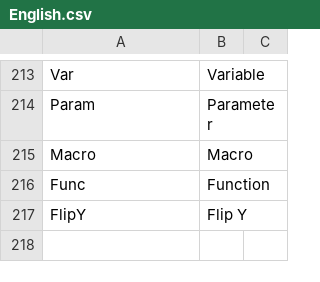
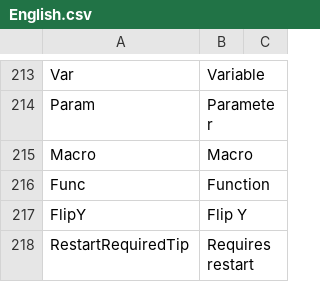
Before and after one commit to ShaderHelper/ShaderHelper, a CSV file: Resource/Localization/English.csv, drawn as a sheet; only a part is shown, gaps mark what is left out.

```diff
--- a/Resource/Localization/English.csv
+++ b/Resource/Localization/English.csv
@@ -217 +217,2 @@ Func,Function,
 FlipY,Flip Y,
+RestartRequiredTip,Requires restart,
```
Also changed, not shown: Resource/Localization/Chinese.csv, 11 other files.
